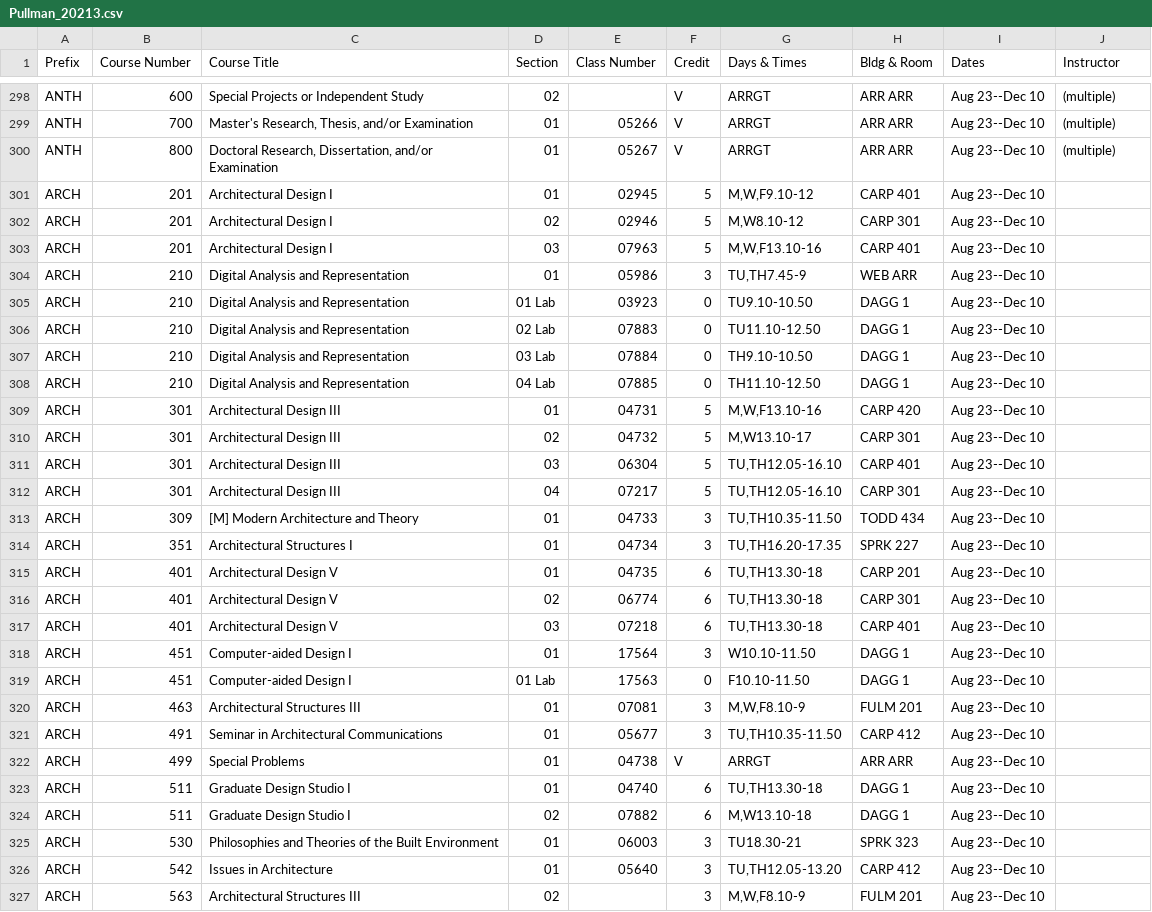
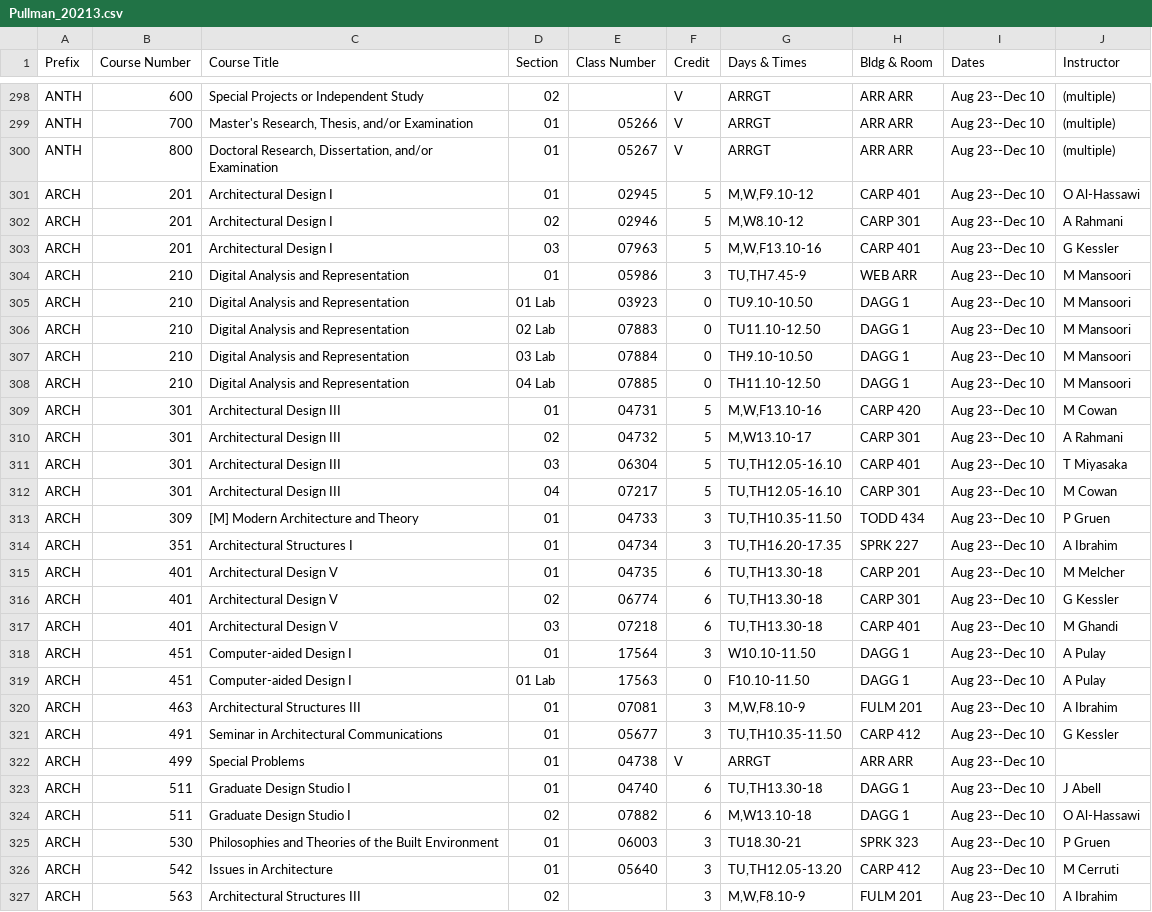
Before and after one commit to shinyamagami/WSU_courses, a CSV file: outputs/Pullman_20213.csv, drawn as a sheet; only a part is shown, gaps mark what is left out; the diff covers the shown part only.

```diff
--- a/outputs/Pullman_20213.csv
+++ b/outputs/Pullman_20213.csv
@@ -300,28 +300,28 @@ ANTH,700,"Master's Research, Thesis, and/or Examination",01,05266,V,ARRGT,ARR AR
 ANTH,800,"Doctoral Research, Dissertation, and/or Examination",01,05267,V,ARRGT,ARR ARR,Aug 23--Dec 10,(multiple)
-ARCH,201,Architectural Design I,01,02945,5,"M,W,F9.10-12",CARP 401,Aug 23--Dec 10,""
-ARCH,201,Architectural Design I,02,02946,5,"M,W8.10-12",CARP 301,Aug 23--Dec 10,""
-ARCH,201,Architectural Design I,03,07963,5,"M,W,F13.10-16",CARP 401,Aug 23--Dec 10,""
-ARCH,210,Digital Analysis and Representation,01,05986,3,"TU,TH7.45-9",WEB ARR,Aug 23--Dec 10,""
-ARCH,210,Digital Analysis and Representation,01 Lab,03923,0,TU9.10-10.50,DAGG 1,Aug 23--Dec 10,""
-ARCH,210,Digital Analysis and Representation,02 Lab,07883,0,TU11.10-12.50,DAGG 1,Aug 23--Dec 10,""
-ARCH,210,Digital Analysis and Representation,03 Lab,07884,0,TH9.10-10.50,DAGG 1,Aug 23--Dec 10,""
-ARCH,210,Digital Analysis and Representation,04 Lab,07885,0,TH11.10-12.50,DAGG 1,Aug 23--Dec 10,""
-ARCH,301,Architectural Design III,01,04731,5,"M,W,F13.10-16",CARP 420,Aug 23--Dec 10,""
-ARCH,301,Architectural Design III,02,04732,5,"M,W13.10-17",CARP 301,Aug 23--Dec 10,""
-ARCH,301,Architectural Design III,03,06304,5,"TU,TH12.05-16.10",CARP 401,Aug 23--Dec 10,""
-ARCH,301,Architectural Design III,04,07217,5,"TU,TH12.05-16.10",CARP 301,Aug 23--Dec 10,""
-ARCH,309,[M] Modern Architecture and Theory,01,04733,3,"TU,TH10.35-11.50",TODD 434,Aug 23--Dec 10,""
-ARCH,351,Architectural Structures I,01,04734,3,"TU,TH16.20-17.35",SPRK 227,Aug 23--Dec 10,""
-ARCH,401,Architectural Design V,01,04735,6,"TU,TH13.30-18",CARP 201,Aug 23--Dec 10,""
-ARCH,401,Architectural Design V,02,06774,6,"TU,TH13.30-18",CARP 301,Aug 23--Dec 10,""
-ARCH,401,Architectural Design V,03,07218,6,"TU,TH13.30-18",CARP 401,Aug 23--Dec 10,""
-ARCH,451,Computer-aided Design I,01,17564,3,W10.10-11.50,DAGG 1,Aug 23--Dec 10,""
-ARCH,451,Computer-aided Design I,01 Lab,17563,0,F10.10-11.50,DAGG 1,Aug 23--Dec 10,""
-ARCH,463,Architectural Structures III,01,07081,3,"M,W,F8.10-9",FULM 201,Aug 23--Dec 10,""
-ARCH,491,Seminar in Architectural Communications,01,05677,3,"TU,TH10.35-11.50",CARP 412,Aug 23--Dec 10,""
+ARCH,201,Architectural Design I,01,02945,5,"M,W,F9.10-12",CARP 401,Aug 23--Dec 10,O Al-Hassawi
+ARCH,201,Architectural Design I,02,02946,5,"M,W8.10-12",CARP 301,Aug 23--Dec 10,A Rahmani
+ARCH,201,Architectural Design I,03,07963,5,"M,W,F13.10-16",CARP 401,Aug 23--Dec 10,G Kessler
+ARCH,210,Digital Analysis and Representation,01,05986,3,"TU,TH7.45-9",WEB ARR,Aug 23--Dec 10,M Mansoori
+ARCH,210,Digital Analysis and Representation,01 Lab,03923,0,TU9.10-10.50,DAGG 1,Aug 23--Dec 10,M Mansoori
+ARCH,210,Digital Analysis and Representation,02 Lab,07883,0,TU11.10-12.50,DAGG 1,Aug 23--Dec 10,M Mansoori
+ARCH,210,Digital Analysis and Representation,03 Lab,07884,0,TH9.10-10.50,DAGG 1,Aug 23--Dec 10,M Mansoori
+ARCH,210,Digital Analysis and Representation,04 Lab,07885,0,TH11.10-12.50,DAGG 1,Aug 23--Dec 10,M Mansoori
+ARCH,301,Architectural Design III,01,04731,5,"M,W,F13.10-16",CARP 420,Aug 23--Dec 10,M Cowan
+ARCH,301,Architectural Design III,02,04732,5,"M,W13.10-17",CARP 301,Aug 23--Dec 10,A Rahmani
+ARCH,301,Architectural Design III,03,06304,5,"TU,TH12.05-16.10",CARP 401,Aug 23--Dec 10,T Miyasaka
+ARCH,301,Architectural Design III,04,07217,5,"TU,TH12.05-16.10",CARP 301,Aug 23--Dec 10,M Cowan
+ARCH,309,[M] Modern Architecture and Theory,01,04733,3,"TU,TH10.35-11.50",TODD 434,Aug 23--Dec 10,P Gruen
+ARCH,351,Architectural Structures I,01,04734,3,"TU,TH16.20-17.35",SPRK 227,Aug 23--Dec 10,A Ibrahim
+ARCH,401,Architectural Design V,01,04735,6,"TU,TH13.30-18",CARP 201,Aug 23--Dec 10,M Melcher
+ARCH,401,Architectural Design V,02,06774,6,"TU,TH13.30-18",CARP 301,Aug 23--Dec 10,G Kessler
+ARCH,401,Architectural Design V,03,07218,6,"TU,TH13.30-18",CARP 401,Aug 23--Dec 10,M Ghandi
+ARCH,451,Computer-aided Design I,01,17564,3,W10.10-11.50,DAGG 1,Aug 23--Dec 10,A Pulay
+ARCH,451,Computer-aided Design I,01 Lab,17563,0,F10.10-11.50,DAGG 1,Aug 23--Dec 10,A Pulay
+ARCH,463,Architectural Structures III,01,07081,3,"M,W,F8.10-9",FULM 201,Aug 23--Dec 10,A Ibrahim
+ARCH,491,Seminar in Architectural Communications,01,05677,3,"TU,TH10.35-11.50",CARP 412,Aug 23--Dec 10,G Kessler
 ARCH,499,Special Problems,01,04738,V,ARRGT,ARR ARR,Aug 23--Dec 10,""
-ARCH,511,Graduate Design Studio I,01,04740,6,"TU,TH13.30-18",DAGG 1,Aug 23--Dec 10,""
-ARCH,511,Graduate Design Studio I,02,07882,6,"M,W13.10-18",DAGG 1,Aug 23--Dec 10,""
-ARCH,530,Philosophies and Theories of the Built Environment,01,06003,3,TU18.30-21,SPRK 323,Aug 23--Dec 10,""
-ARCH,542,Issues in Architecture,01,05640,3,"TU,TH12.05-13.20",CARP 412,Aug 23--Dec 10,""
-ARCH,563,Architectural Structures III,02,"",3,"M,W,F8.10-9",FULM 201,Aug 23--Dec 10,""
+ARCH,511,Graduate Design Studio I,01,04740,6,"TU,TH13.30-18",DAGG 1,Aug 23--Dec 10,J Abell
+ARCH,511,Graduate Design Studio I,02,07882,6,"M,W13.10-18",DAGG 1,Aug 23--Dec 10,O Al-Hassawi
+ARCH,530,Philosophies and Theories of the Built Environment,01,06003,3,TU18.30-21,SPRK 323,Aug 23--Dec 10,P Gruen
+ARCH,542,Issues in Architecture,01,05640,3,"TU,TH12.05-13.20",CARP 412,Aug 23--Dec 10,M Cerruti
+ARCH,563,Architectural Structures III,02,"",3,"M,W,F8.10-9",FULM 201,Aug 23--Dec 10,A Ibrahim
```
Also changed, not shown: 3 added rows and 97 edited cells elsewhere in this file, outputs/DDP_20213.csv, outputs/Spokane_20213.csv, 6 other files.
